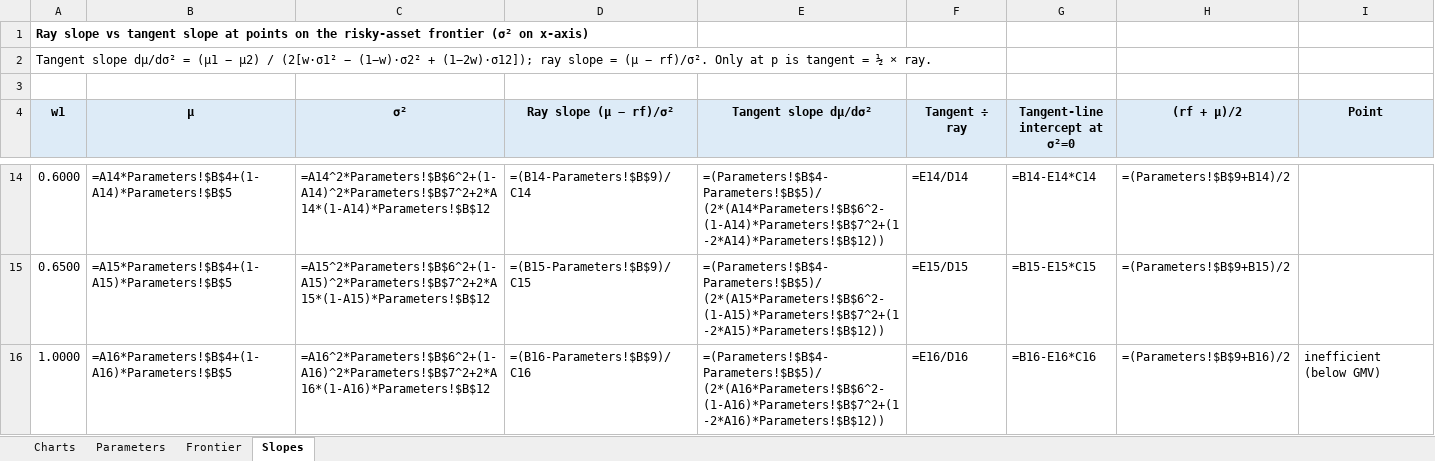
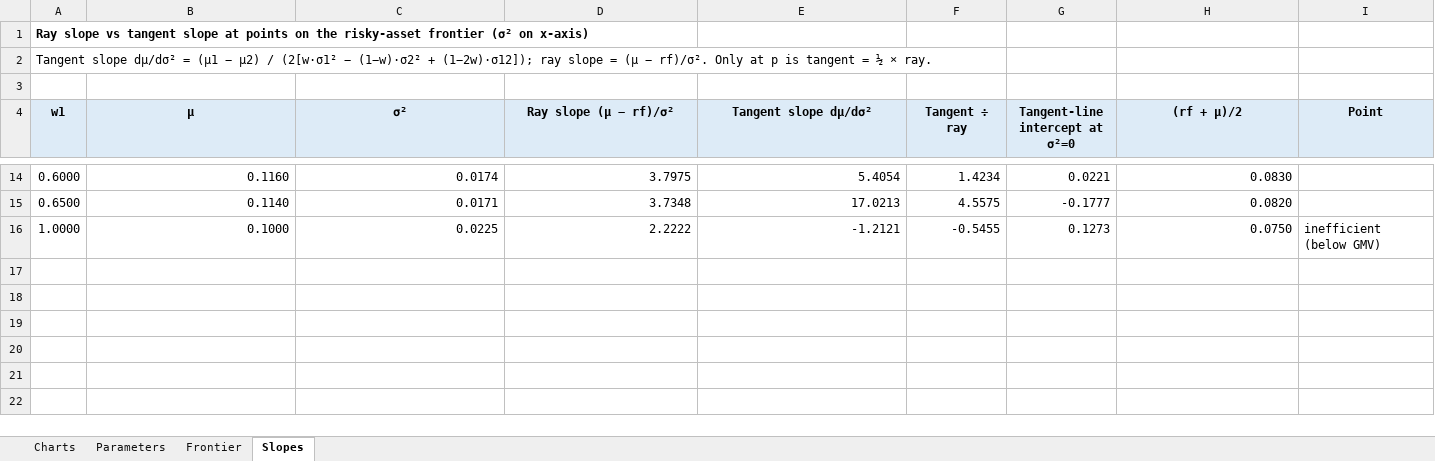
Before and after one commit to 31202hagye-oss/claude, an Excel workbook: hw1/hw1_frontier.xlsx, sheet Slopes, drawn as a sheet; only a part is shown, gaps mark what is left out; values as stored, in another font and other column widths than the file's, no borders; formulas without a stored value are shown as written; the diff covers the shown part only; the diff names each change by its address in the sheet, - before the commit and + after, or states it on an @@ line.

```diff
--- a/hw1/hw1_frontier.xlsx (sheet Slopes)
+++ b/hw1/hw1_frontier.xlsx (sheet Slopes)
-B14 (μ): =A14*Parameters!$B$4+(1-A14)*Parameters!$B$5
+B14 (μ): 0.1160
-C14 (σ²): =A14^2*Parameters!$B$6^2+(1-A14)^2*Parameters!$B$7^2+2*A14*(1-A14)*Parameters!$B$12
+C14 (σ²): 0.0174
-D14 (Ray slope (μ − rf)/σ²): =(B14-Parameters!$B$9)/C14
+D14 (Ray slope (μ − rf)/σ²): 3.7975
-E14 (Tangent slope dμ/dσ²): =(Parameters!$B$4-Parameters!$B$5)/(2*(A14*Parameters!$B$6^2-(1-A14)*Parameters!$B$7^2+(1-2*A14)*Parameters!$B$12))
+E14 (Tangent slope dμ/dσ²): 5.4054
-F14 (Tangent ÷ ray): =E14/D14
+F14 (Tangent ÷ ray): 1.4234
-G14 (Tangent-line intercept at σ²=0): =B14-E14*C14
+G14 (Tangent-line intercept at σ²=0): 0.0221
-H14 ((rf + μ)/2): =(Parameters!$B$9+B14)/2
+H14 ((rf + μ)/2): 0.0830
-B15 (μ): =A15*Parameters!$B$4+(1-A15)*Parameters!$B$5
+B15 (μ): 0.1140
-C15 (σ²): =A15^2*Parameters!$B$6^2+(1-A15)^2*Parameters!$B$7^2+2*A15*(1-A15)*Parameters!$B$12
+C15 (σ²): 0.0171
-D15 (Ray slope (μ − rf)/σ²): =(B15-Parameters!$B$9)/C15
+D15 (Ray slope (μ − rf)/σ²): 3.7348
-E15 (Tangent slope dμ/dσ²): =(Parameters!$B$4-Parameters!$B$5)/(2*(A15*Parameters!$B$6^2-(1-A15)*Parameters!$B$7^2+(1-2*A15)*Parameters!$B$12))
+E15 (Tangent slope dμ/dσ²): 17.0213
-F15 (Tangent ÷ ray): =E15/D15
+F15 (Tangent ÷ ray): 4.5575
-G15 (Tangent-line intercept at σ²=0): =B15-E15*C15
+G15 (Tangent-line intercept at σ²=0): -0.1777
-H15 ((rf + μ)/2): =(Parameters!$B$9+B15)/2
+H15 ((rf + μ)/2): 0.0820
-B16 (μ): =A16*Parameters!$B$4+(1-A16)*Parameters!$B$5
+B16 (μ): 0.1000
-C16 (σ²): =A16^2*Parameters!$B$6^2+(1-A16)^2*Parameters!$B$7^2+2*A16*(1-A16)*Parameters!$B$12
+C16 (σ²): 0.0225
-D16 (Ray slope (μ − rf)/σ²): =(B16-Parameters!$B$9)/C16
+D16 (Ray slope (μ − rf)/σ²): 2.2222
-E16 (Tangent slope dμ/dσ²): =(Parameters!$B$4-Parameters!$B$5)/(2*(A16*Parameters!$B$6^2-(1-A16)*Parameters!$B$7^2+(1-2*A16)*Parameters!$B$12))
+E16 (Tangent slope dμ/dσ²): -1.2121
-F16 (Tangent ÷ ray): =E16/D16
+F16 (Tangent ÷ ray): -0.5455
-G16 (Tangent-line intercept at σ²=0): =B16-E16*C16
+G16 (Tangent-line intercept at σ²=0): 0.1273
-H16 ((rf + μ)/2): =(Parameters!$B$9+B16)/2
+H16 ((rf + μ)/2): 0.0750
```
Also changed, not shown: 1 added row, 1 removed row and 56 edited cells elsewhere in this sheet, sheet Frontier, sheet Parameters, sheet Charts, charts or pictures, 1 other file.
